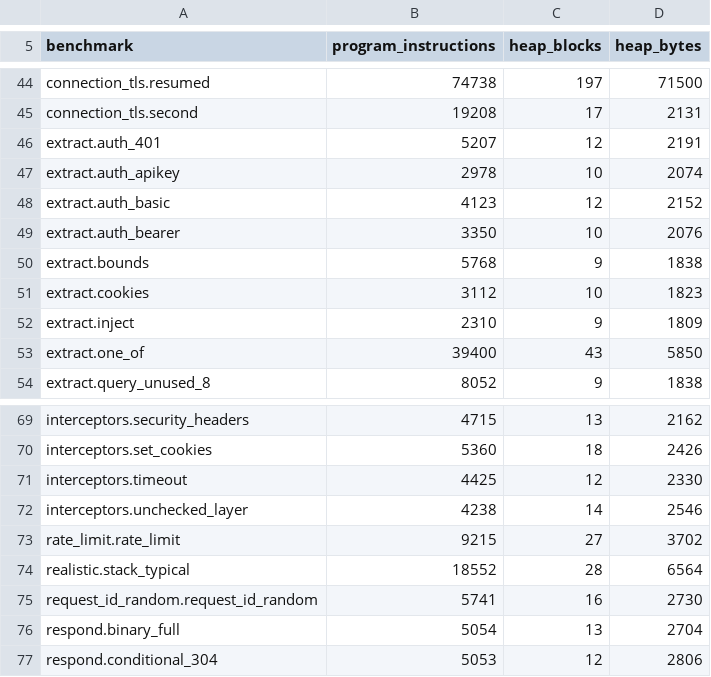
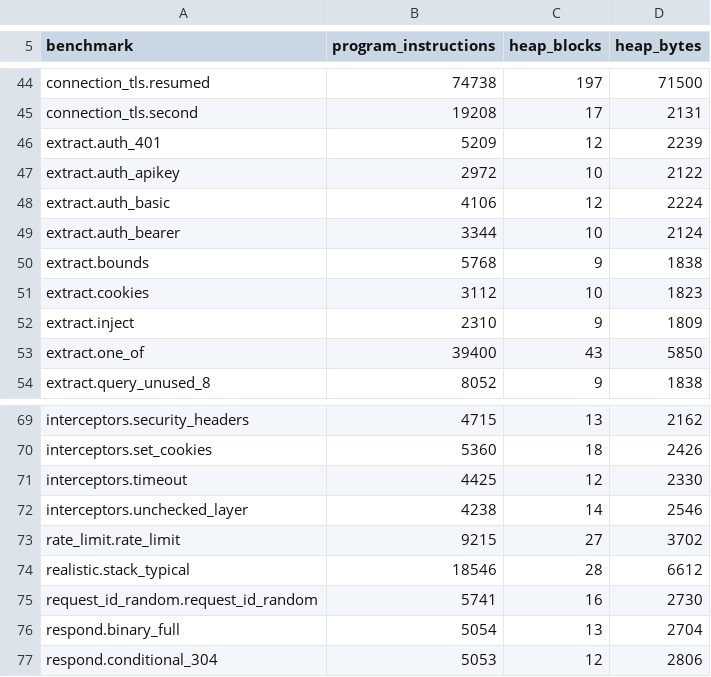
Before and after one commit to getkono/kynos, a TSV file: crates/kynos-profile/requests.tsv, drawn as a sheet; only a part is shown, gaps mark what is left out.

Commit message:
perf(profile): record the guard rows the head-and-classified signature moved
Handing the authenticator a borrowed Head and a classified Presented
widens each guarded request's heap by 48 bytes (72 for Basic) in the same
number of blocks, so no allocation was added; extract.auth_401 also runs
2 more program instructions, and the other guard rows run fewer. The four
extract.auth rows and realistic.stack_typical, which carries a bearer
guard, are recorded at the counts measured at this branch's head.

Decisions taken: the rise is accepted as the price of the signature the
issue asked for, rather than narrowing the future to recover it. Only the
rows this change moves are recorded, by hand, rather than through
profile:record: on this host master's own head already exceeds 22 other
rows' instruction ceilings by 4 to 4000, at the recorded toolchain
(rustc 1.97.1) but not the recorded host, so a full re-record would write
this host's counts over the CI host's. Heap bytes and the five rows'
instructions matched the record exactly at master's head here, so the
values written are the ones the CI host measures.

```diff
--- a/crates/kynos-profile/requests.tsv
+++ b/crates/kynos-profile/requests.tsv
@@ -45,6 +45,6 @@ connection_tls.resumed	74738	197	71500
 connection_tls.second	19208	17	2131
-extract.auth_401	5207	12	2191
-extract.auth_apikey	2978	10	2074
-extract.auth_basic	4123	12	2152
-extract.auth_bearer	3350	10	2076
+extract.auth_401	5209	12	2239
+extract.auth_apikey	2972	10	2122
+extract.auth_basic	4106	12	2224
+extract.auth_bearer	3344	10	2124
 extract.bounds	5768	9	1838
@@ -73,3 +73,3 @@ interceptors.unchecked_layer	4238	14	2546
 rate_limit.rate_limit	9215	27	3702
-realistic.stack_typical	18552	28	6564
+realistic.stack_typical	18546	28	6612
 request_id_random.request_id_random	5741	16	2730
```
